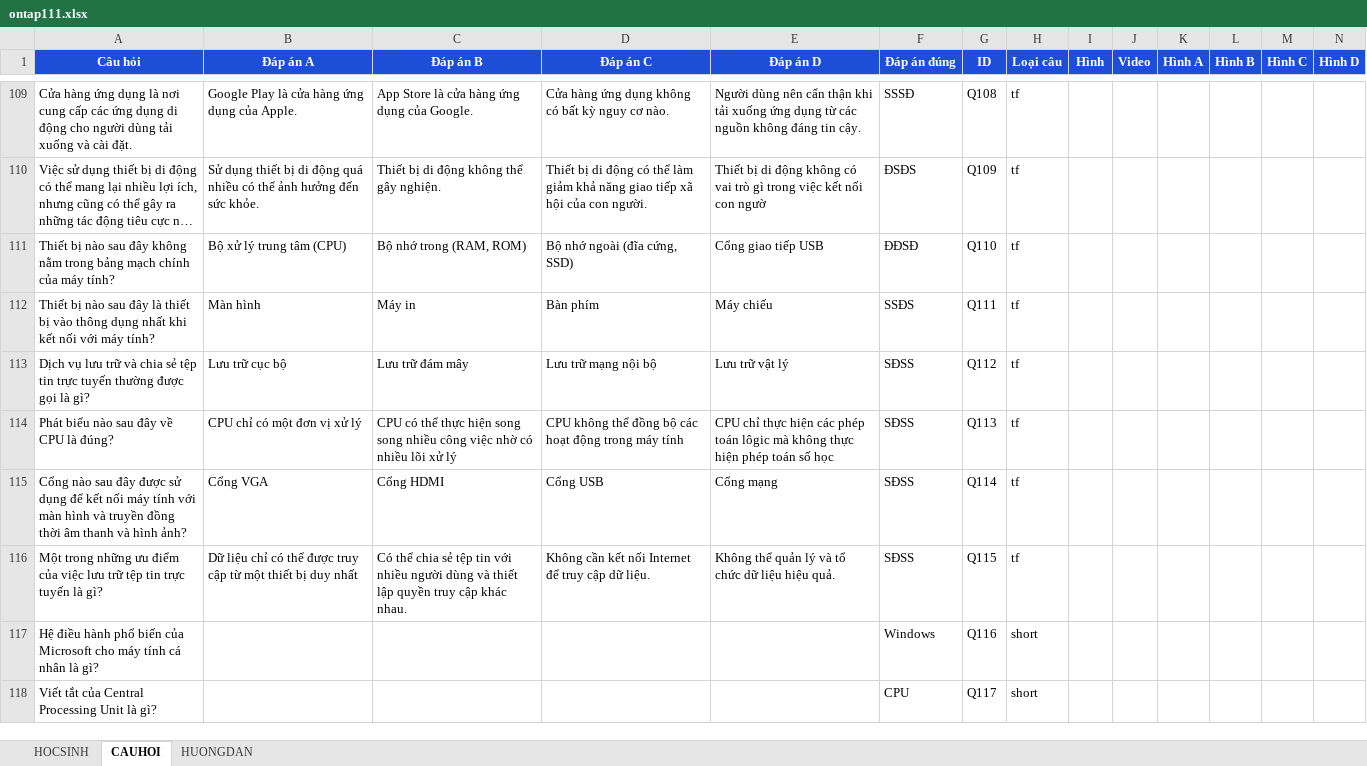
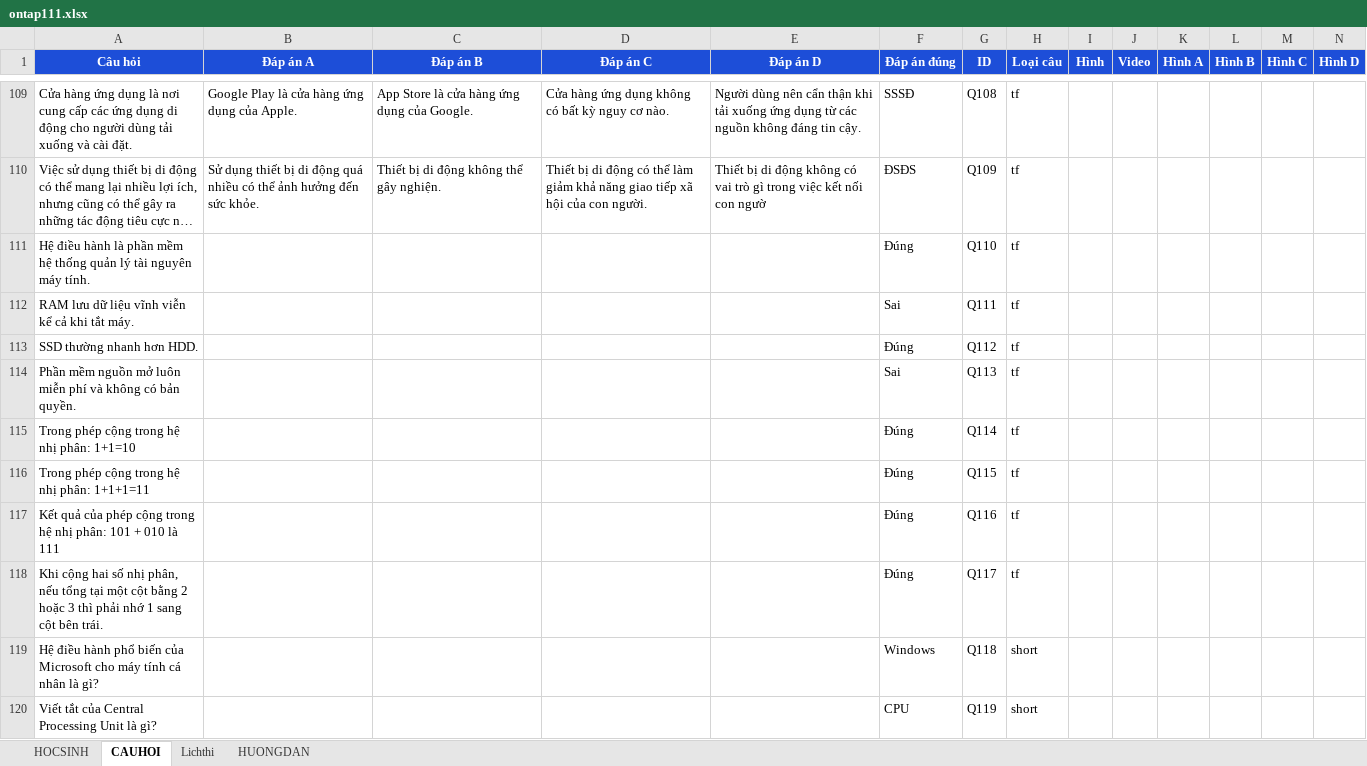
Before and after one commit to webh2t/webh2t.github.io, an Excel workbook: data/ontap111.xlsx, sheet CAUHOI, drawn as a sheet; only a part is shown, gaps mark what is left out; long unchanged cells end in …; values as stored, in another font and other column widths than the file's, no borders; removed rows and columns are numbered as before the commit, all else as after; the diff covers the shown part only; the diff names each change by its address in the sheet, - before the commit and + after, or states it on an @@ line.

```diff
--- a/data/ontap111.xlsx (sheet CAUHOI)
+++ b/data/ontap111.xlsx (sheet CAUHOI)
+sheet tab: Lichthi
-row 111: Thiết bị nào sau đây không nằm trong bảng mạch chính của máy tính? | Bộ xử lý trung tâm (CPU) | Bộ nhớ trong (RAM, ROM) | Bộ nhớ ngoài (đĩa cứng, SSD) | Cổng giao tiếp USB | ĐĐSĐ | Q110 | tf
-row 112: Thiết bị nào sau đây là thiết bị vào thông dụng nhất khi kết nối với máy tính? | Màn hình | Máy in | Bàn phím | Máy chiếu | SSĐS | Q111 | tf
-row 113: Dịch vụ lưu trữ và chia sẻ tệp tin trực tuyến thường được gọi là gì? | Lưu trữ cục bộ | Lưu trữ đám mây | Lưu trữ mạng nội bộ | Lưu trữ vật lý | SĐSS | Q112 | tf
-row 114: Phát biểu nào sau đây về CPU là đúng? | CPU chỉ có một đơn vị xử lý | CPU có thể thực hiện song song nhiều công việc nhờ có nhiều lõi xử lý | CPU không thể đồng bộ các hoạt động trong máy tính | CPU chỉ thực hiện các phép toán lôgic mà không thực hiện phép toán số học | SĐSS | Q113 | tf
-row 115: Cổng nào sau đây được sử dụng để kết nối máy tính với màn hình và truyền đồng thời âm thanh và hình ảnh? | Cổng VGA | Cổng HDMI | Cổng USB | Cổng mạng | SĐSS | Q114 | tf
-row 116: Một trong những ưu điểm của việc lưu trữ tệp tin trực tuyến là gì? | Dữ liệu chỉ có thể được truy cập từ một thiết bị duy nhất | Có thể chia sẻ tệp tin với nhiều người dùng và thiết lập quyền truy cập khác nhau. | Không cần kết nối Internet để truy cập dữ liệu. | Không thể quản lý và tổ chức dữ liệu hiệu quả. | SĐSS | Q115 | tf
+row 111: Hệ điều hành là phần mềm hệ thống quản lý tài nguyên máy tính. |  |  |  |  | Đúng | Q110 | tf
+row 112: RAM lưu dữ liệu vĩnh viễn kể cả khi tắt máy. |  |  |  |  | Sai | Q111 | tf
+row 113: SSD thường nhanh hơn HDD. |  |  |  |  | Đúng | Q112 | tf
+row 114: Phần mềm nguồn mở luôn miễn phí và không có bản quyền. |  |  |  |  | Sai | Q113 | tf
+row 115: Trong phép cộng trong hệ nhị phân: 1+1=10 |  |  |  |  | Đúng | Q114 | tf
+row 116: Trong phép cộng trong hệ nhị phân: 1+1+1=11 |  |  |  |  | Đúng | Q115 | tf
+row 117: Kết quả của phép cộng trong hệ nhị phân: 101 + 010 là 111 |  |  |  |  | Đúng | Q116 | tf
+row 118: Khi cộng hai số nhị phân, nếu tổng tại một cột bằng 2 hoặc 3 thì phải nhớ 1 sang cột bên trái. |  |  |  |  | Đúng | Q117 | tf
-G119 (ID): Q116
+G119 (ID): Q118
-G120 (ID): Q117
+G120 (ID): Q119
```
Also changed, not shown: 20 edited cells elsewhere in this sheet, sheet HOCSINH, sheet HUONGDAN, data/ontap121.xlsx.
